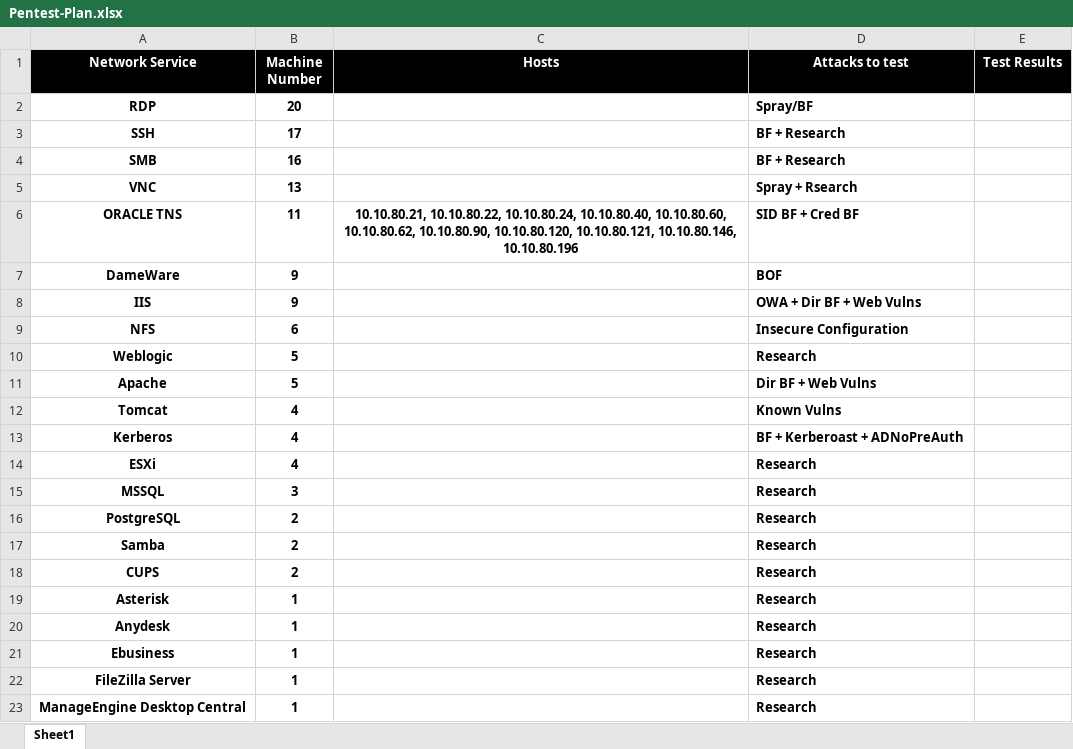
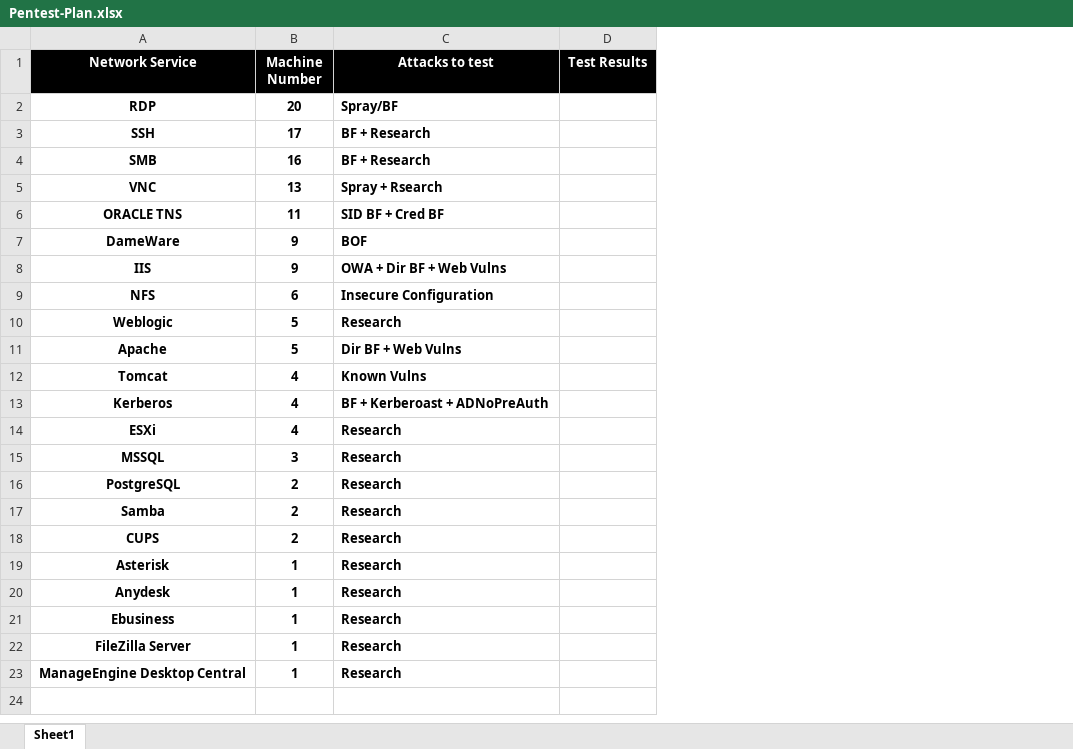
Before and after one commit to 0xKourama/Elbanna-NP-Notes, an Excel workbook: work/TMF/Pentest/Pentest-Plan.xlsx, sheet Sheet1, drawn as a sheet; values as stored, in another font and other column widths than the file's, no borders; the diff names each change by its address in the sheet, - before the commit and + after, or states it on an @@ line.

```diff
--- a/work/TMF/Pentest/Pentest-Plan.xlsx (sheet Sheet1)
+++ b/work/TMF/Pentest/Pentest-Plan.xlsx (sheet Sheet1)
-column C (Hosts), row 6: 10.10.80.21, 10.10.80.22, 10.10.80.24, 10.10.80.40, 10.10.80.60, 10.10.80.62, 10.10.80.90, 10.10.80.120, 10.10.80.121, 10.10.80.146, 10.10.80.196
```
Also changed, not shown: 5 other files.
